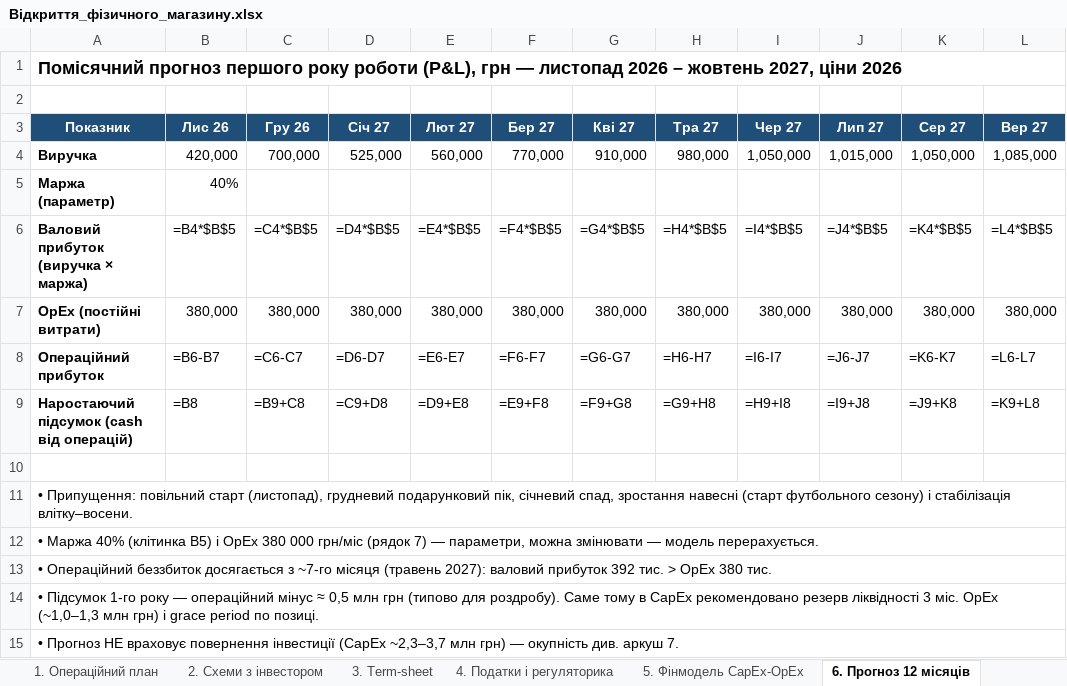
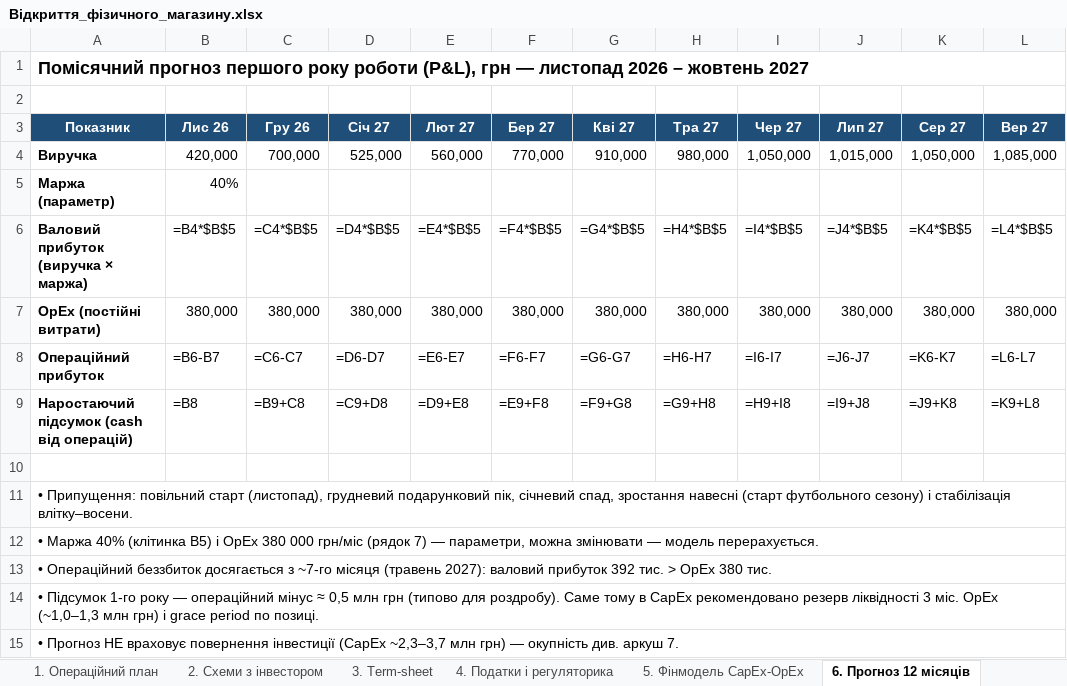
Before and after one commit to Badlboy/Ivan, an Excel workbook: Відкриття_фізичного_магазину.xlsx, sheet 6. Прогноз 12 місяців, drawn as a sheet; only a part is shown; values as stored, in another font and other column widths than the file's, no borders; formulas without a stored value are shown as written; the diff names each change by its address in the sheet, - before the commit and + after, or states it on an @@ line.

```diff
--- a/Відкриття_фізичного_магазину.xlsx (sheet 6. Прогноз 12 місяців)
+++ b/Відкриття_фізичного_магазину.xlsx (sheet 6. Прогноз 12 місяців)
-A1 (Показник): …– жовтень 2027, ціни 2026
+A1 (Показник): …– жовтень 2027
```
Also changed, not shown: sheet 5. Фінмодель CapEx-OpEx, sheet Зміст, sheet 7. Сценарії окупності, Діаграма_Ганта.xlsx, 2 other files.
